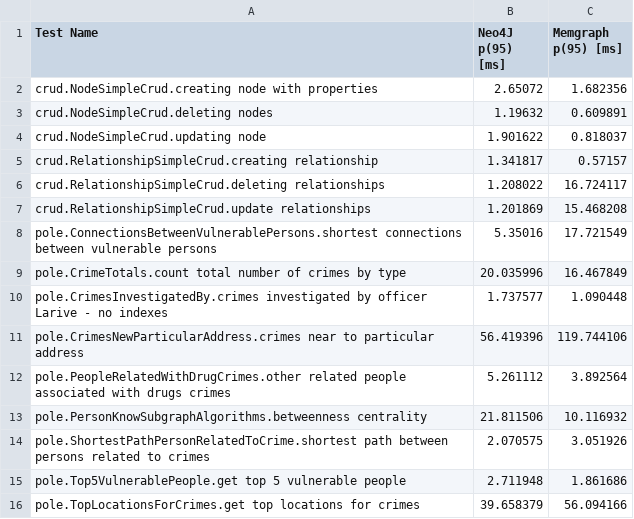
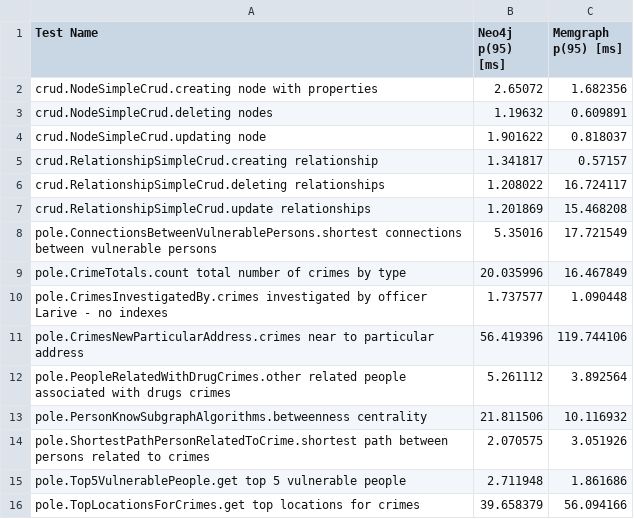
Before and after one commit to grzegorz-aniol/graphomance, a CSV file: results/master-results.csv, drawn as a sheet.

```diff
--- a/results/master-results.csv
+++ b/results/master-results.csv
@@ -1,2 +1,2 @@
-Test Name,Neo4J p(95) [ms],Memgraph p(95) [ms]
+Test Name,Neo4j p(95) [ms],Memgraph p(95) [ms]
 crud.NodeSimpleCrud.creating node with properties,2.65072,1.682356
```
Also changed, not shown: 2 other files.
